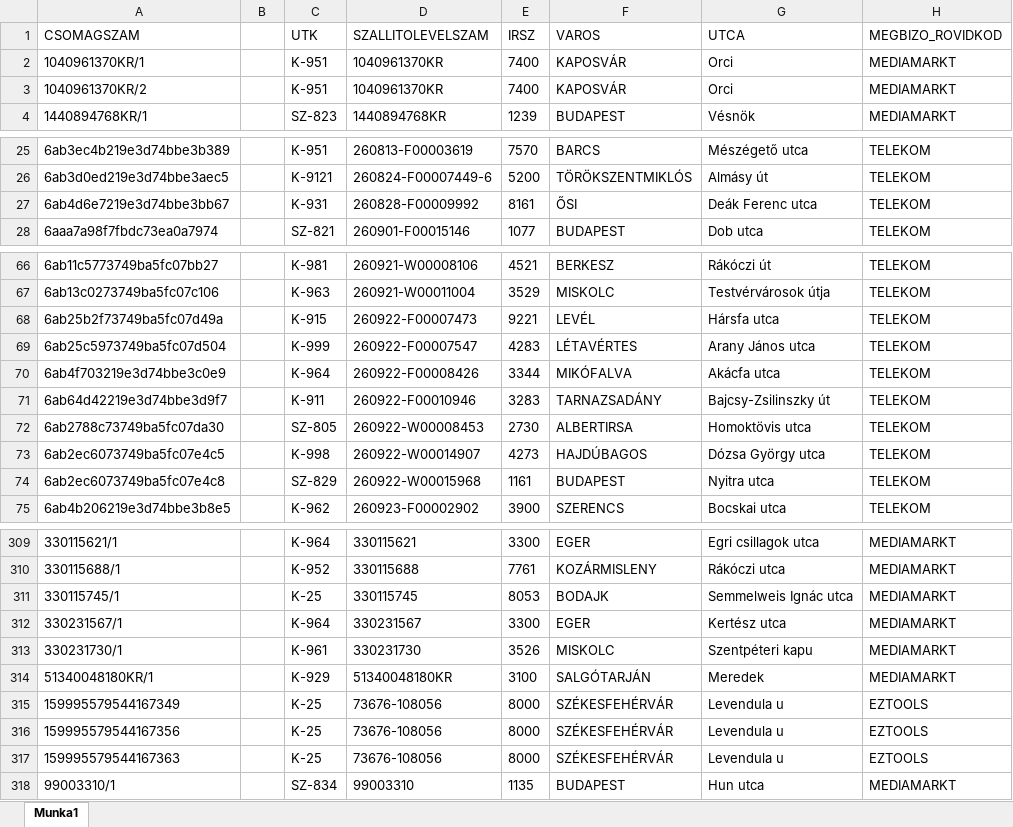
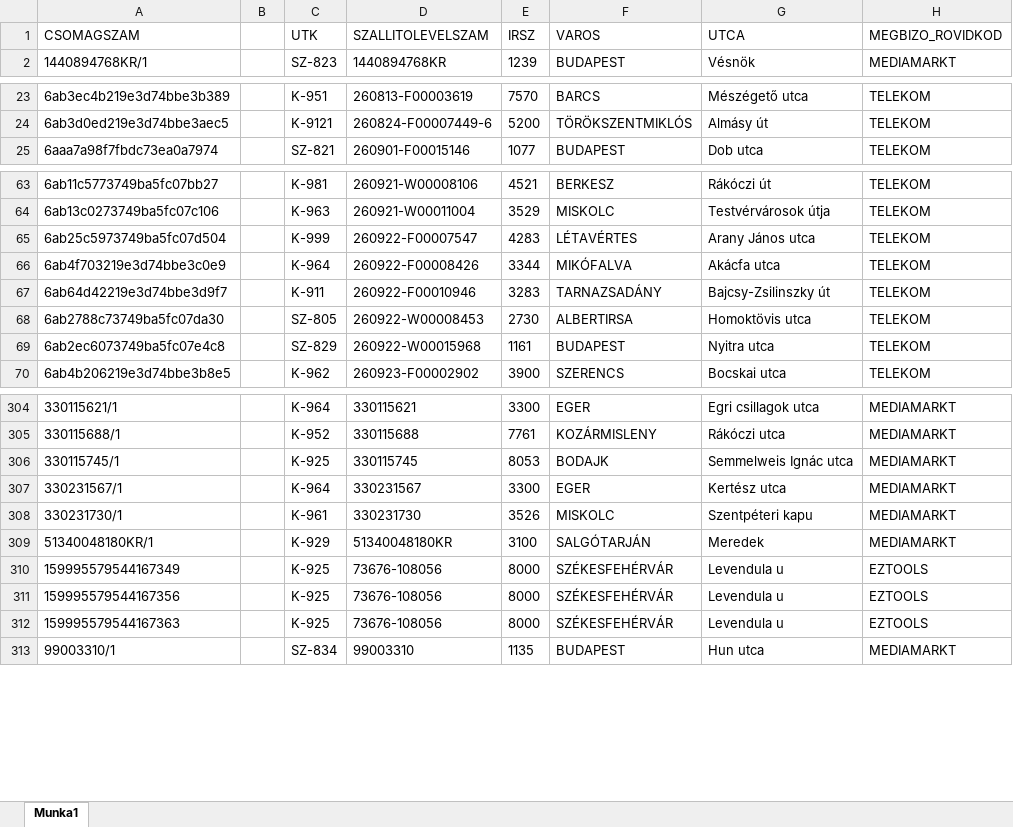
Before and after one commit to hunyadvariarmin/kodkereso-pwa, an Excel workbook: 1.xlsx, sheet Munka1, drawn as a sheet; only a part is shown, gaps mark what is left out; values as stored, in another font and other column widths than the file's, no borders; removed rows and columns are numbered as before the commit, all else as after; the diff covers the shown part only; the diff names each change by its address in the sheet, - before the commit and + after, or states it on an @@ line.

Commit message:
Add files via upload

```diff
--- a/1.xlsx (sheet Munka1)
+++ b/1.xlsx (sheet Munka1)
-row 2: 1040961370KR/1 |  | K-951 | 1040961370KR | 7400 | KAPOSVÁR | Orci | MEDIAMARKT
-row 3: 1040961370KR/2 |  | K-951 | 1040961370KR | 7400 | KAPOSVÁR | Orci | MEDIAMARKT
-row 27: 6ab4d6e7219e3d74bbe3bb67 |  | K-931 | 260828-F00009992 | 8161 | ŐSI | Deák Ferenc utca | TELEKOM
-row 68: 6ab25b2f73749ba5fc07d49a |  | K-915 | 260922-F00007473 | 9221 | LEVÉL | Hársfa utca | TELEKOM
-row 73: 6ab2ec6073749ba5fc07e4c5 |  | K-998 | 260922-W00014907 | 4273 | HAJDÚBAGOS | Dózsa György utca | TELEKOM
-C306 (UTK): K-25
+C306 (UTK): K-925
-C310:C312 (UTK): K-25
+C310:C312 (UTK): K-925
```
Also changed, not shown: 3 edited cells elsewhere in this sheet.
